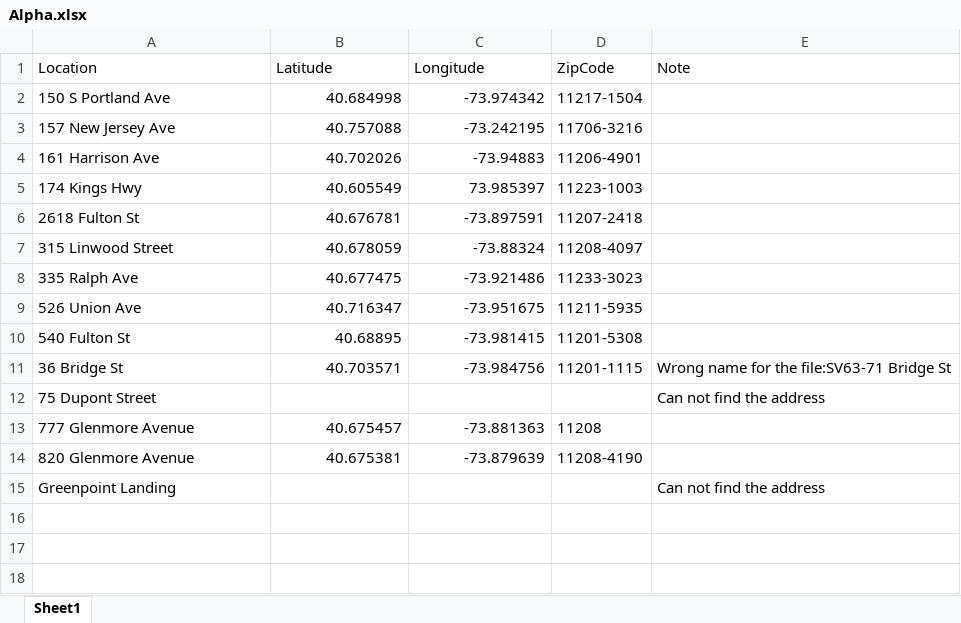
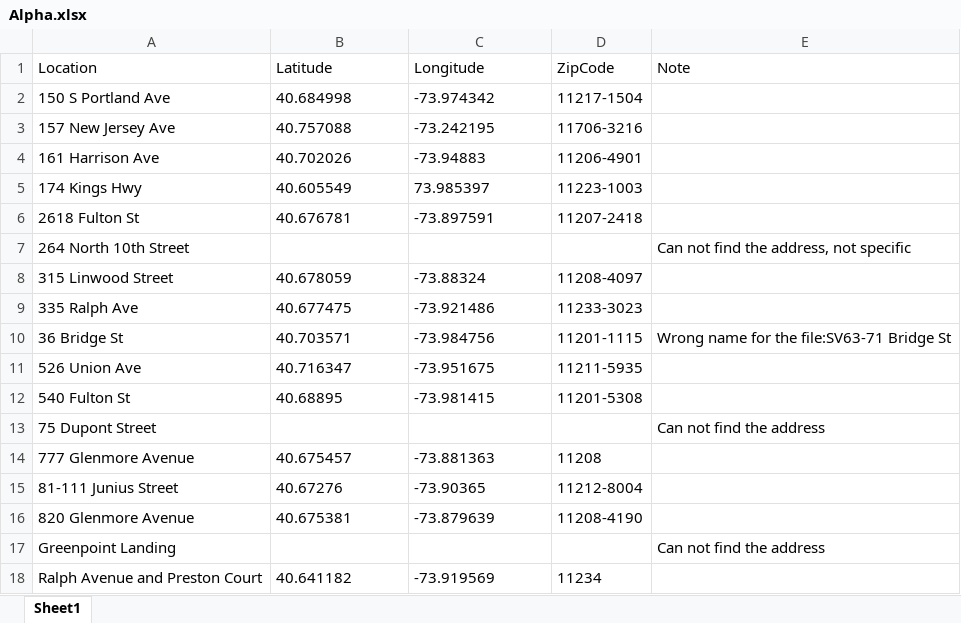
Before and after one commit to siyuegao1205/ehs_capstone_nycdoh, an Excel workbook: data/Geocoding/Alpha.xlsx, sheet Sheet1, drawn as a sheet; values as stored, in another font and other column widths than the file's, no borders; addresses are those after the commit; the diff names each change by its address in the sheet, - before the commit and + after, or states it on an @@ line.

```diff
--- a/data/Geocoding/Alpha.xlsx (sheet Sheet1)
+++ b/data/Geocoding/Alpha.xlsx (sheet Sheet1)
-B2:C6 alignment: right
+B2:C6 alignment: left
+row 7: 264 North 10th Street |  |  |  | Can not find the address, not specific
-B8:C9 alignment: right
+B8:C9 alignment: left
@@ row 11 moved to row 10: 36 Bridge St @@
-B11:C12 alignment: right
+B11:C12 alignment: left
-B14:C14 alignment: right
+B14:C14 alignment: left
+row 15: 81-111 Junius Street | 40.67276 | -73.90365 | 11212-8004
-B16:C16 alignment: right
+B16:C16 alignment: left
+row 18: Ralph Avenue and Preston Court | 40.641182 | -73.919569 | 11234
```
Also changed, not shown: 14 other files.
